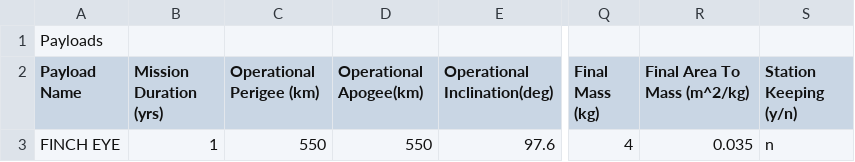
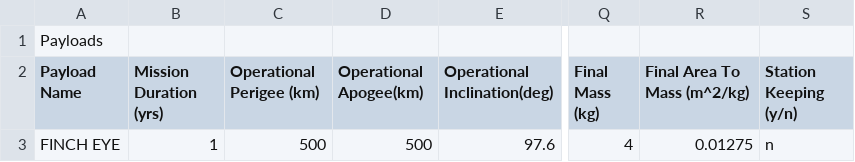
Before and after one commit to utat-ss/FINCH-debris-analysis, a CSV file: payloads.csv, drawn as a sheet; only a part is shown, gaps mark what is left out; the diff names each change by its address in the sheet, - before the commit and + after, or states it on an @@ line.

```diff
--- a/payloads.csv
+++ b/payloads.csv
-C3 (Operational Perigee (km)): 550
+C3 (Operational Perigee (km)): 500
-D3 (Operational Apogee(km)): 550
+D3 (Operational Apogee(km)): 500
-R3 (Final Area To Mass (m^2/kg)): 0.035
+R3 (Final Area To Mass (m^2/kg)): 0.01275
```
Also changed, not shown: debris.csv, 1 other file.
